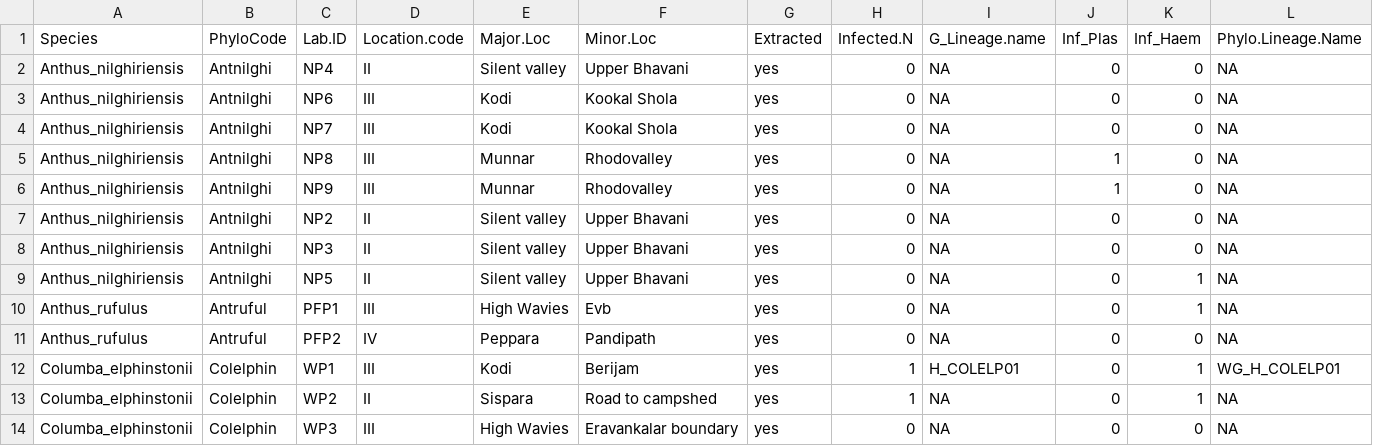
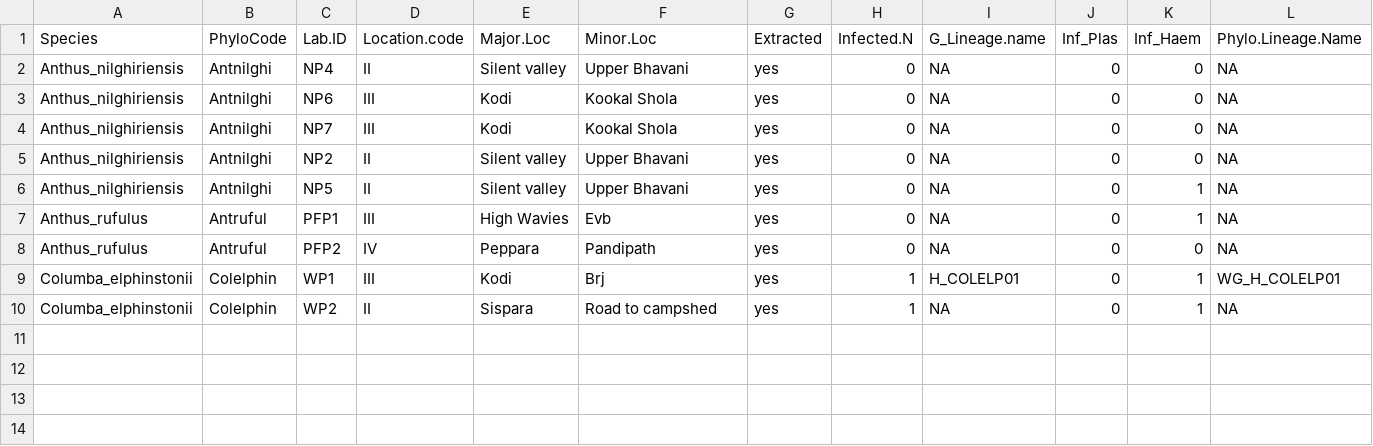
Before and after one commit to poojasgupta/MCMCglmm, a CSV file: Prevalence_data_example.csv, drawn as a sheet; only a part is shown; removed rows and columns are numbered as before the commit, all else as after; rows hold the shown columns only; the diff names each change by its address in the sheet, - before the commit and + after, or states it on an @@ line.

Commit message:
Update Prevalence_data_example.csv

```diff
--- a/Prevalence_data_example.csv
+++ b/Prevalence_data_example.csv
-row 5: Anthus_nilghiriensis | Antnilghi | NP8 | III | Munnar | Rhodovalley | yes | 0 | NA | 1 | 0 | NA
-row 6: Anthus_nilghiriensis | Antnilghi | NP9 | III | Munnar | Rhodovalley | yes | 0 | NA | 1 | 0 | NA
-row 8: Anthus_nilghiriensis | Antnilghi | NP3 | II | Silent valley | Upper Bhavani | yes | 0 | NA | 0 | 0 | NA
-F9 (Minor.Loc): Berijam
+F9 (Minor.Loc): Brj
-row 14: Columba_elphinstonii | Colelphin | WP3 | III | High Wavies | Eravankalar boundary | yes | 0 | NA | 0 | 0 | NA
```
